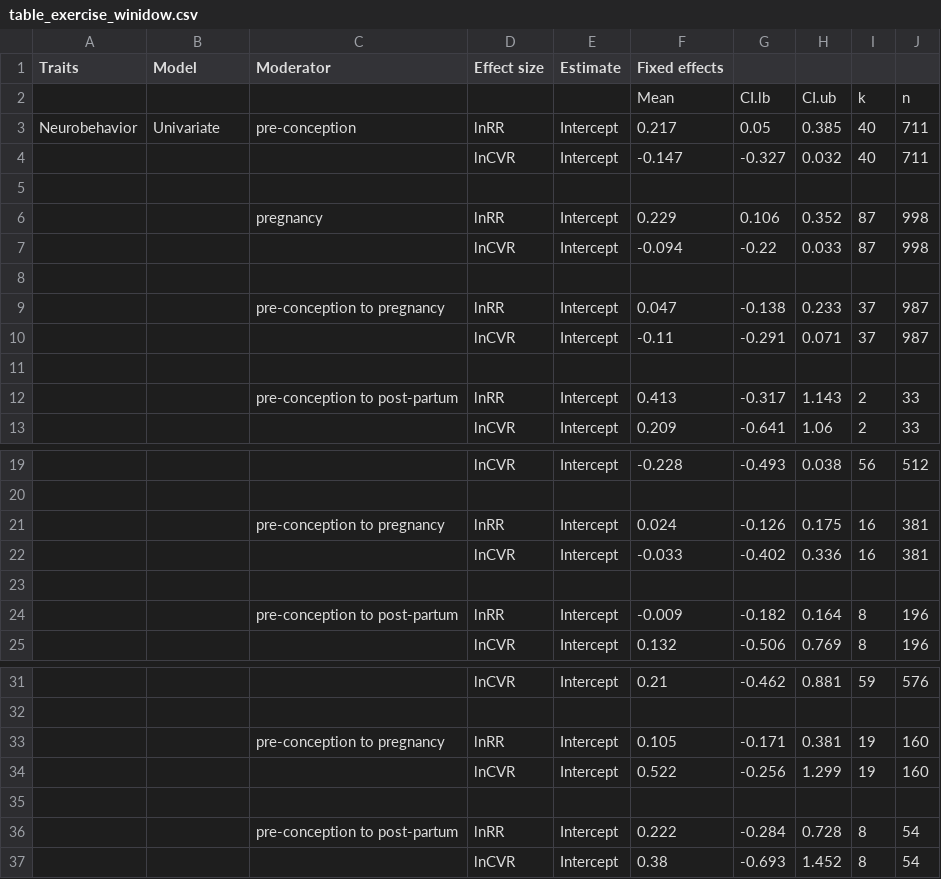
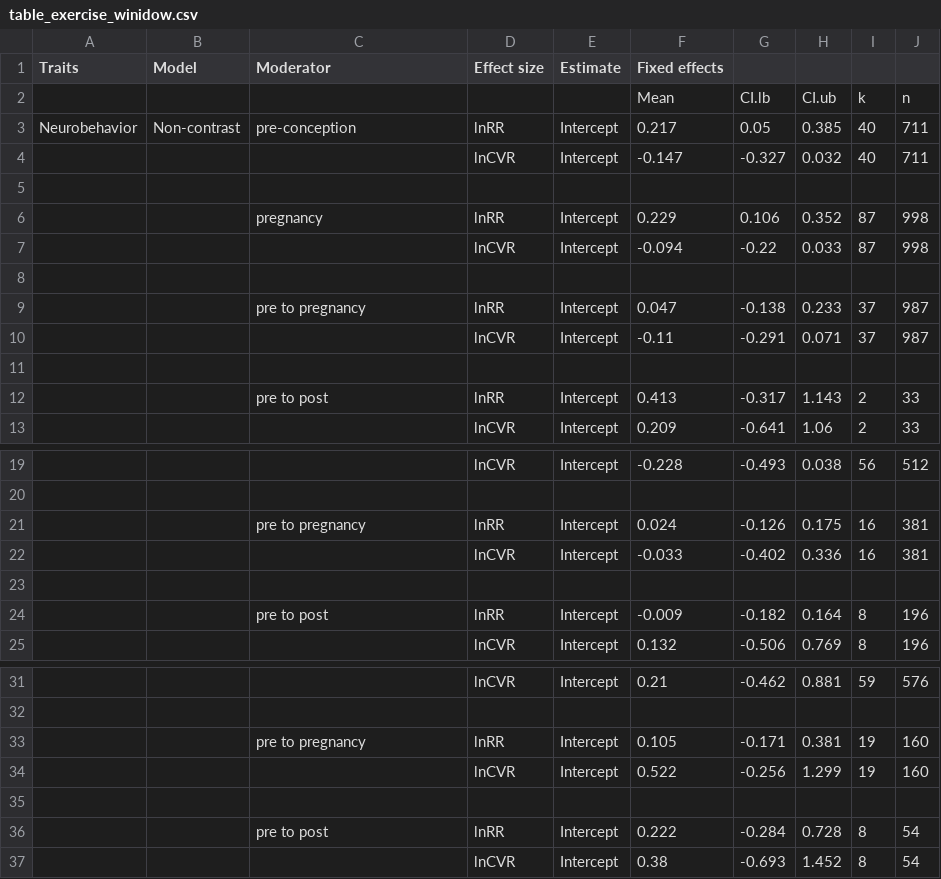
Before and after one commit to Yefeng0920/Intergenerational_effect_of_exercise_MA_Git, a CSV file: results/csv/table_exercise_winidow.csv, drawn as a sheet; only a part is shown, gaps mark what is left out.

```diff
--- a/results/csv/table_exercise_winidow.csv
+++ b/results/csv/table_exercise_winidow.csv
@@ -2,3 +2,3 @@
 ,,,,,"Mean","CI.lb","CI.ub","k","n"
-"Neurobehavior","Univariate","pre-conception","lnRR","Intercept","0.217","0.05","0.385","40","711"
+"Neurobehavior","Non-contrast","pre-conception","lnRR","Intercept","0.217","0.05","0.385","40","711"
 ,,,"lnCVR","Intercept","-0.147","-0.327","0.032","40","711"
@@ -8,6 +8,6 @@
 ,,,,,,,,,
-,,"pre-conception to pregnancy","lnRR","Intercept","0.047","-0.138","0.233","37","987"
+,,"pre to pregnancy","lnRR","Intercept","0.047","-0.138","0.233","37","987"
 ,,,"lnCVR","Intercept","-0.11","-0.291","0.071","37","987"
 ,,,,,,,,,
-,,"pre-conception to post-partum","lnRR","Intercept","0.413","-0.317","1.143","2","33"
+,,"pre to post","lnRR","Intercept","0.413","-0.317","1.143","2","33"
 ,,,"lnCVR","Intercept","0.209","-0.641","1.06","2","33"
@@ -20,6 +20,6 @@
 ,,,,,,,,,
-,,"pre-conception to pregnancy","lnRR","Intercept","0.024","-0.126","0.175","16","381"
+,,"pre to pregnancy","lnRR","Intercept","0.024","-0.126","0.175","16","381"
 ,,,"lnCVR","Intercept","-0.033","-0.402","0.336","16","381"
 ,,,,,,,,,
-,,"pre-conception to post-partum","lnRR","Intercept","-0.009","-0.182","0.164","8","196"
+,,"pre to post","lnRR","Intercept","-0.009","-0.182","0.164","8","196"
 ,,,"lnCVR","Intercept","0.132","-0.506","0.769","8","196"
@@ -32,6 +32,6 @@
 ,,,,,,,,,
-,,"pre-conception to pregnancy","lnRR","Intercept","0.105","-0.171","0.381","19","160"
+,,"pre to pregnancy","lnRR","Intercept","0.105","-0.171","0.381","19","160"
 ,,,"lnCVR","Intercept","0.522","-0.256","1.299","19","160"
 ,,,,,,,,,
-,,"pre-conception to post-partum","lnRR","Intercept","0.222","-0.284","0.728","8","54"
+,,"pre to post","lnRR","Intercept","0.222","-0.284","0.728","8","54"
 ,,,"lnCVR","Intercept","0.38","-0.693","1.452","8","54"
```
Also changed, not shown: results/csv/table_F0_sex.csv, results/csv/table_F1_sex.csv, 13 other files.
